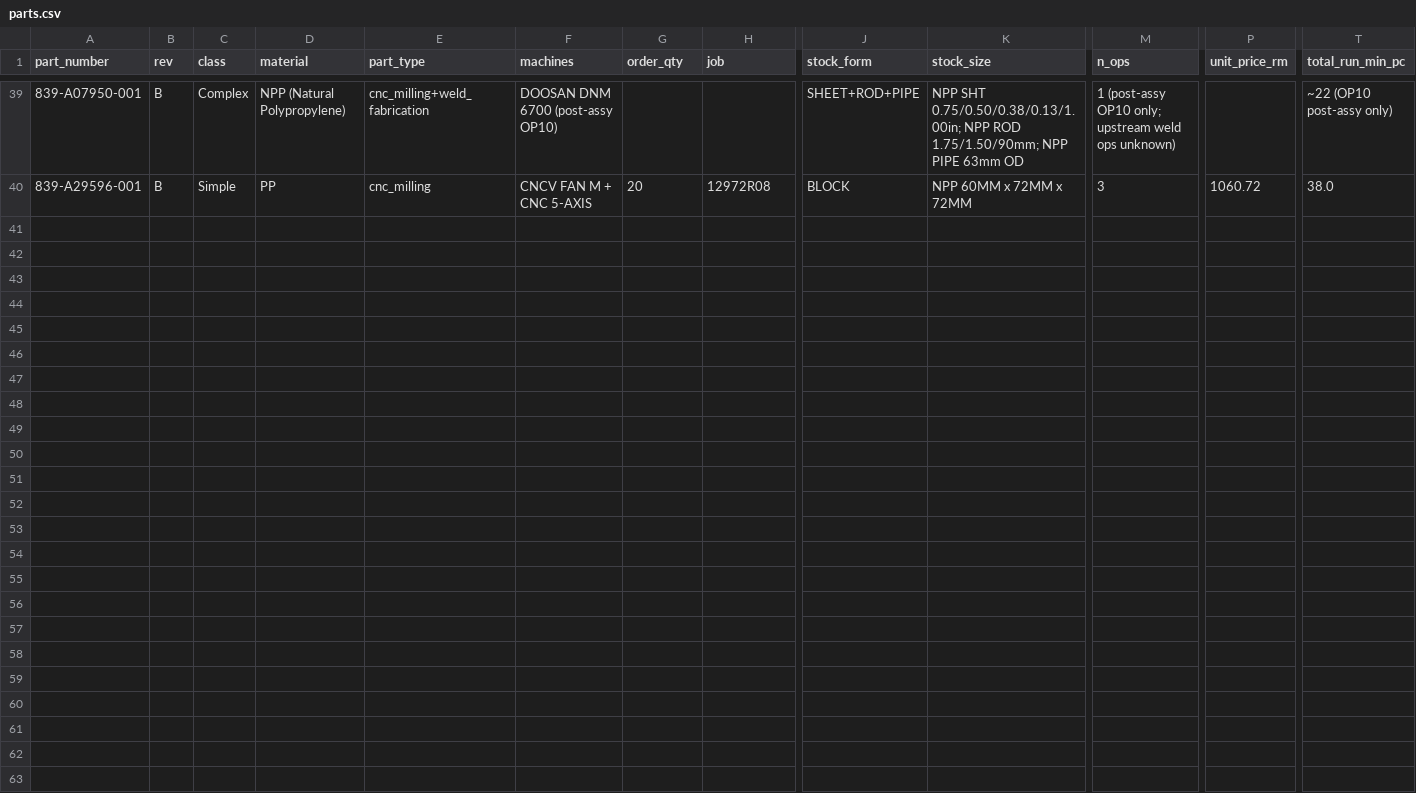
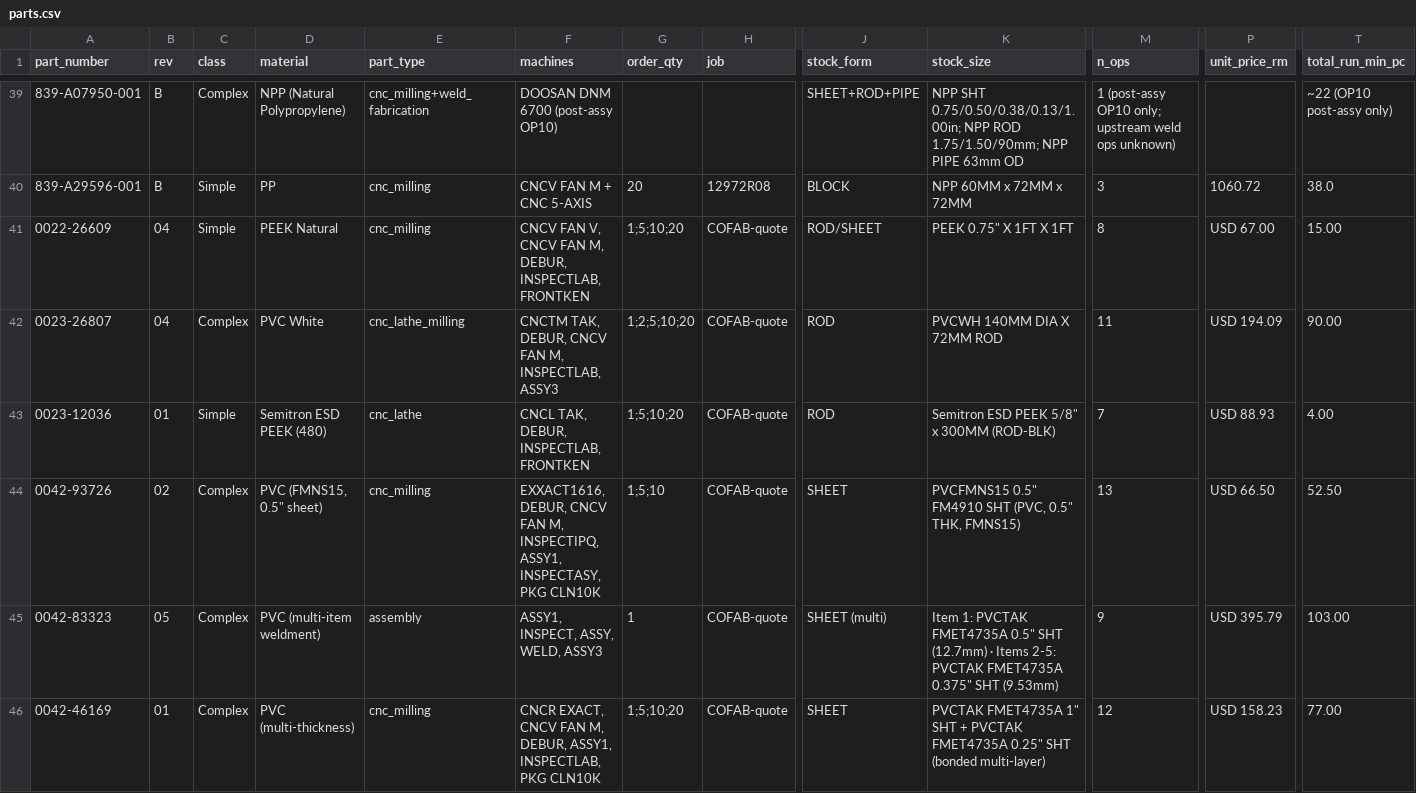
Before and after one commit to ArchiusVuong-sudo/CNCMachine, a CSV file: KNOWLEDGE_BASE/extracted/parts.csv, drawn as a sheet; only a part is shown, gaps mark what is left out; rows hold the shown columns only; the diff covers the shown part only; the diff names each change by its address in the sheet, - before the commit and + after, or states it on an @@ line.

Commit message:
Add RAG engine, ignore _research/notes, expand analogue parts
- ignore KNOWLEDGE_BASE/_research/notes/ (auto-generated session notes + full result dumps)
- new server/engines/rag/ module (coordinator, retriever, generator, ingestion pipeline)
- new server/core/writeback.py — engine-neutral full-result + feedback writer
- new server/api/routes/models.py
- agentic: new tools/analogue.py, prompt + coordinator updates
- process_mapping: new component_classifier.py, cost_engine tweaks
- KB: 12 new analogue part pages under parts/, extracted CSV shards, INDEX update

```diff
--- a/KNOWLEDGE_BASE/extracted/parts.csv
+++ b/KNOWLEDGE_BASE/extracted/parts.csv
+row 41: 0022-26609 | 04 | Simple | PEEK Natural | cnc_milling | CNCV FAN V, CNCV FAN M, DEBUR, INSPECTLAB, FRONTKEN | 1;5;10;20 | COFAB-quote | ROD/SHEET | PEEK 0.75" X 1FT X 1FT | 8 | USD 67.00 | 15.00
+row 42: 0023-26807 | 04 | Complex | PVC White | cnc_lathe_milling | CNCTM TAK, DEBUR, CNCV FAN M, INSPECTLAB, ASSY3 | 1;2;5;10;20 | COFAB-quote | ROD | PVCWH 140MM DIA X 72MM ROD | 11 | USD 194.09 | 90.00
+row 43: 0023-12036 | 01 | Simple | Semitron ESD PEEK (480) | cnc_lathe | CNCL TAK, DEBUR, INSPECTLAB, FRONTKEN | 1;5;10;20 | COFAB-quote | ROD | Semitron ESD PEEK 5/8" x 300MM (ROD-BLK) | 7 | USD 88.93 | 4.00
+row 44: 0042-93726 | 02 | Complex | PVC (FMNS15, 0.5" sheet) | cnc_milling | EXXACT1616, DEBUR, CNCV FAN M, INSPECTIPQ, ASSY1, INSPECTASY, PKG CLN10K | 1;5;10 | COFAB-quote | SHEET | PVCFMNS15 0.5" FM4910 SHT (PVC, 0.5" THK, FMNS15) | 13 | USD 66.50 | 52.50
+row 45: 0042-83323 | 05 | Complex | PVC (multi-item weldment) | assembly | ASSY1, INSPECT, ASSY, WELD, ASSY3 | 1 | COFAB-quote | SHEET (multi) | Item 1: PVCTAK FMET4735A 0.5" SHT (12.7mm) · Items 2-5: PVCTAK FMET4735A 0.375" SHT (9.53mm) | 9 | USD 395.79 | 103.00
+row 46: 0042-46169 | 01 | Complex | PVC (multi-thickness) | cnc_milling | CNCR EXACT, CNCV FAN M, DEBUR, ASSY1, INSPECTLAB, PKG CLN10K | 1;5;10;20 | COFAB-quote | SHEET | PVCTAK FMET4735A 1" SHT + PVCTAK FMET4735A 0.25" SHT (bonded multi-layer) | 12 | USD 158.23 | 77.00
```
Also changed, not shown: 6 added rows and 6 edited cells elsewhere in this file, 59 other files.
